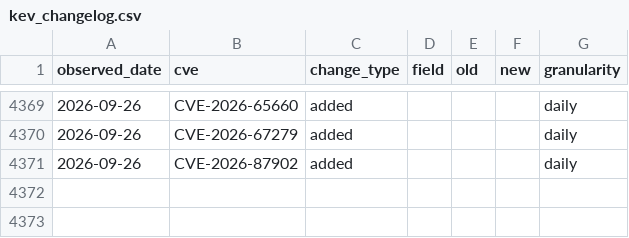
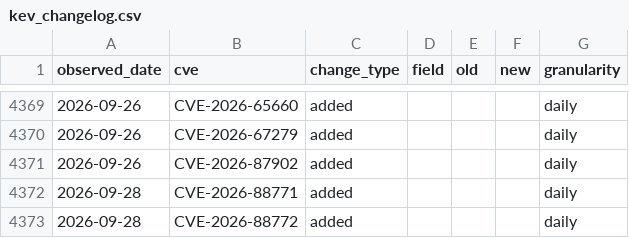
Before and after one commit to Devko/CyberMon, a CSV file: site/data/history/kev_changelog.csv, drawn as a sheet; only a part is shown, gaps mark what is left out; the diff names each change by its address in the sheet, - before the commit and + after, or states it on an @@ line.

```diff
--- a/site/data/history/kev_changelog.csv
+++ b/site/data/history/kev_changelog.csv
+row 4372: 2026-09-28 | CVE-2026-88771 | added |  |  |  | daily
+row 4373: 2026-09-28 | CVE-2026-88772 | added |  |  |  | daily
```
Also changed, not shown: site/data/history/botnet_c2.csv, site/data/history/epss_volatility.csv, 45 other files.
